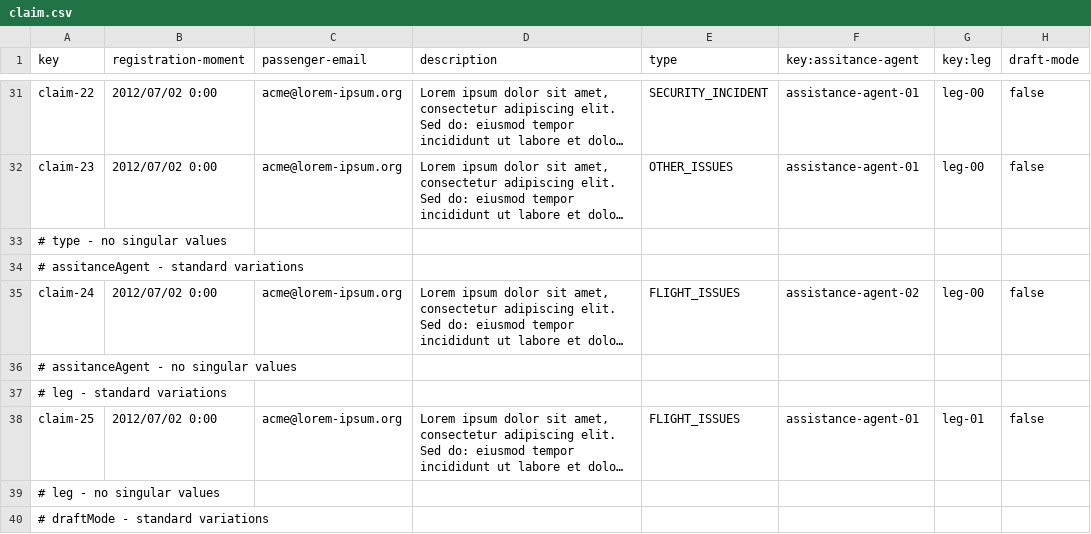
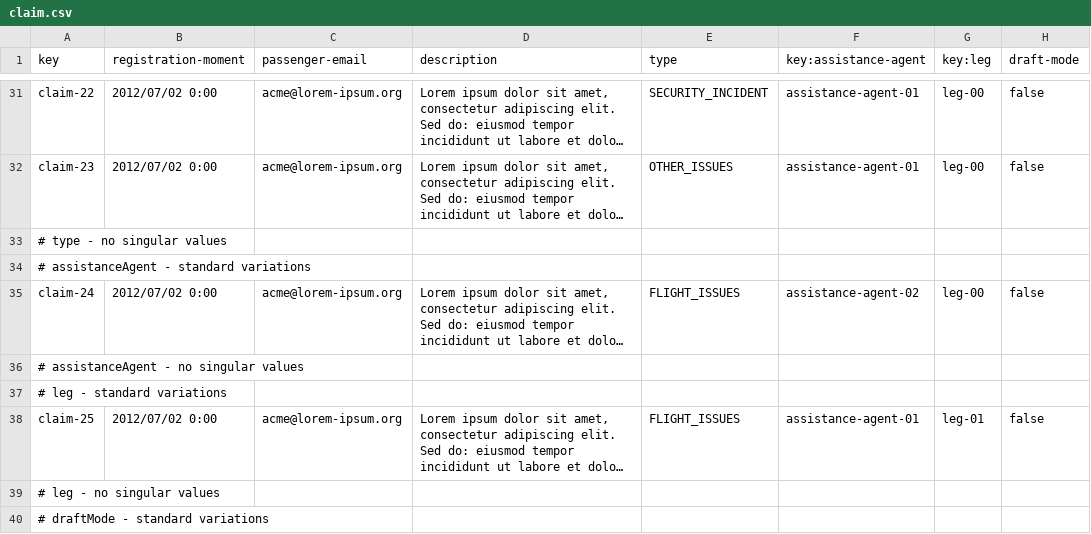
Before and after one commit to DP2-IIS-C1048/Acme-ANS-D, a CSV file: src/main/resources/WEB-INF/data/sample/claim.csv, drawn as a sheet; only a part is shown, gaps mark what is left out; long unchanged cells end in …; the diff names each change by its address in the sheet, - before the commit and + after, or states it on an @@ line.

Commit message:
List pero todavía con errores

```diff
--- a/src/main/resources/WEB-INF/data/sample/claim.csv
+++ b/src/main/resources/WEB-INF/data/sample/claim.csv
-F1: key:assitance-agent
+F1: key:assistance-agent
-A34 (key): # assitanceAgent - standard variations
+A34 (key): # assistanceAgent - standard variations
-A36 (key): # assitanceAgent - no singular values
+A36 (key): # assistanceAgent - no singular values
```
Also changed, not shown: 7 other files.
